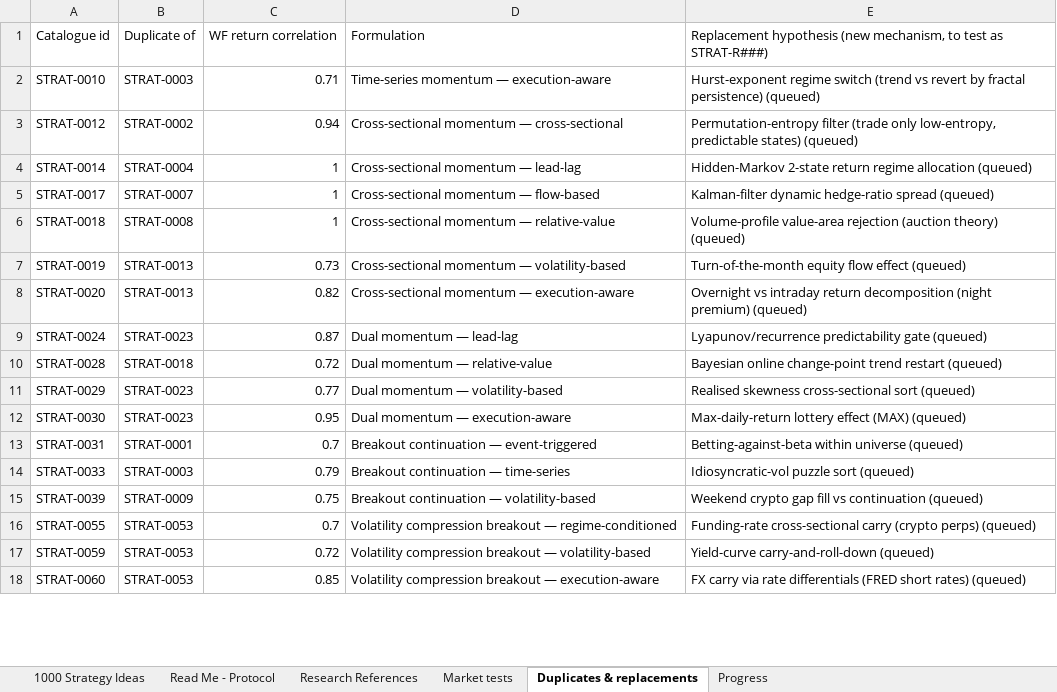
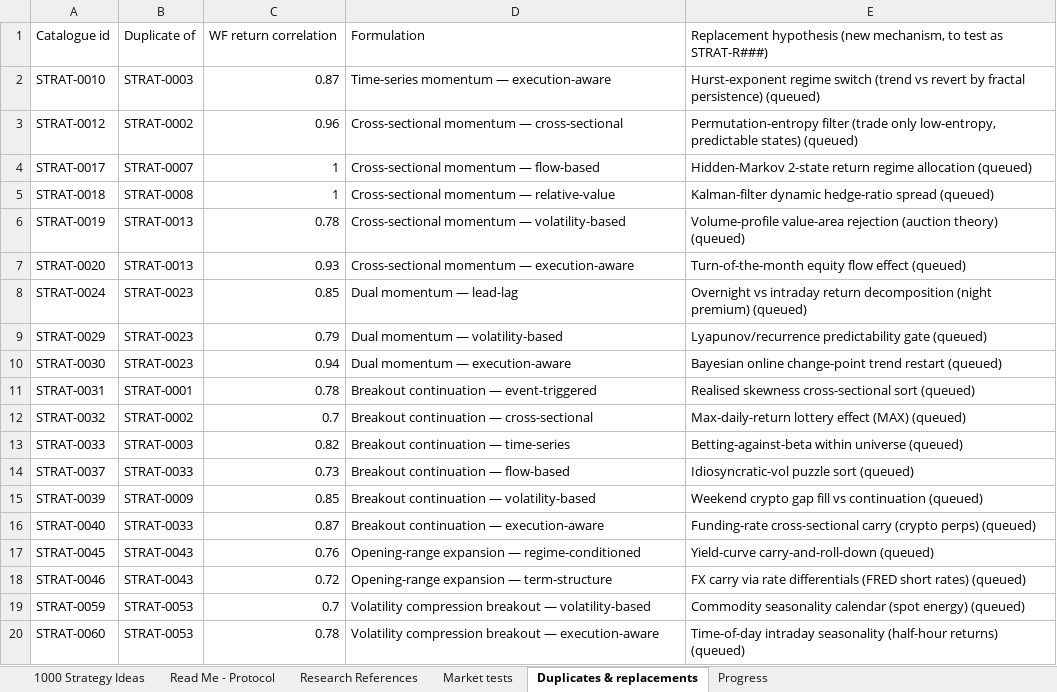
Before and after one commit to akshaayyanand-web/dbxfcvnbgfcn, an Excel workbook: research/catalogue_results.xlsx, sheet Duplicates & replacements, drawn as a sheet; only a part is shown; values as stored, in another font and other column widths than the file's, no borders; removed rows and columns are numbered as before the commit, all else as after; the diff covers the shown part only; the diff names each change by its address in the sheet, - before the commit and + after, or states it on an @@ line.

```diff
--- a/research/catalogue_results.xlsx (sheet Duplicates & replacements)
+++ b/research/catalogue_results.xlsx (sheet Duplicates & replacements)
-C2: 0.71
+C2: 0.87
-C3: 0.94
+C3: 0.96
-row 4: STRAT-0014 | STRAT-0004 | 1 | Cross-sectional momentum — lead-lag | Hidden-Markov 2-state return regime allocation (queued)
-E4: Kalman-filter dynamic hedge-ratio spread (queued)
+E4: Hidden-Markov 2-state return regime allocation (queued)
-E5: Volume-profile value-area rejection (auction theory) (queued)
+E5: Kalman-filter dynamic hedge-ratio spread (queued)
-C6: 0.73
+C6: 0.78
-E6: Turn-of-the-month equity flow effect (queued)
+E6: Volume-profile value-area rejection (auction theory) (queued)
-C7: 0.82
+C7: 0.93
-E7: Overnight vs intraday return decomposition (night premium) (queued)
+E7: Turn-of-the-month equity flow effect (queued)
-C8: 0.87
+C8: 0.85
-E8: Lyapunov/recurrence predictability gate (queued)
+E8: Overnight vs intraday return decomposition (night premium) (queued)
-row 10: STRAT-0028 | STRAT-0018 | 0.72 | Dual momentum — relative-value | Bayesian online change-point trend restart (queued)
-C9: 0.77
+C9: 0.79
-E9: Realised skewness cross-sectional sort (queued)
+E9: Lyapunov/recurrence predictability gate (queued)
-C10: 0.95
+C10: 0.94
-E10: Max-daily-return lottery effect (MAX) (queued)
+E10: Bayesian online change-point trend restart (queued)
-C11: 0.7
+C11: 0.78
-E11: Betting-against-beta within universe (queued)
+E11: Realised skewness cross-sectional sort (queued)
+row 12: STRAT-0032 | STRAT-0002 | 0.7 | Breakout continuation — cross-sectional | Max-daily-return lottery effect (MAX) (queued)
-C13: 0.79
+C13: 0.82
-E13: Idiosyncratic-vol puzzle sort (queued)
+E13: Betting-against-beta within universe (queued)
+row 14: STRAT-0037 | STRAT-0033 | 0.73 | Breakout continuation — flow-based | Idiosyncratic-vol puzzle sort (queued)
-C15: 0.75
+C15: 0.85
-row 16: STRAT-0055 | STRAT-0053 | 0.7 | Volatility compression breakout — regime-conditioned | Funding-rate cross-sectional carry (crypto perps) (queued)
+row 16: STRAT-0040 | STRAT-0033 | 0.87 | Breakout continuation — execution-aware | Funding-rate cross-sectional carry (crypto perps) (queued)
+row 17: STRAT-0045 | STRAT-0043 | 0.76 | Opening-range expansion — regime-conditioned | Yield-curve carry-and-roll-down (queued)
+row 18: STRAT-0046 | STRAT-0043 | 0.72 | Opening-range expansion — term-structure | FX carry via rate differentials (FRED short rates) (queued)
-C19: 0.72
+C19: 0.7
-E19: Yield-curve carry-and-roll-down (queued)
+E19: Commodity seasonality calendar (spot energy) (queued)
-C20: 0.85
+C20: 0.78
-E20: FX carry via rate differentials (FRED short rates) (queued)
+E20: Time-of-day intraday seasonality (half-hour returns) (queued)
```
Also changed, not shown: 33 added rows, 3 removed rows and 46 edited cells elsewhere in this sheet, sheet Market tests, sheet 1000 Strategy Ideas, sheet Progress, 19 other files.
